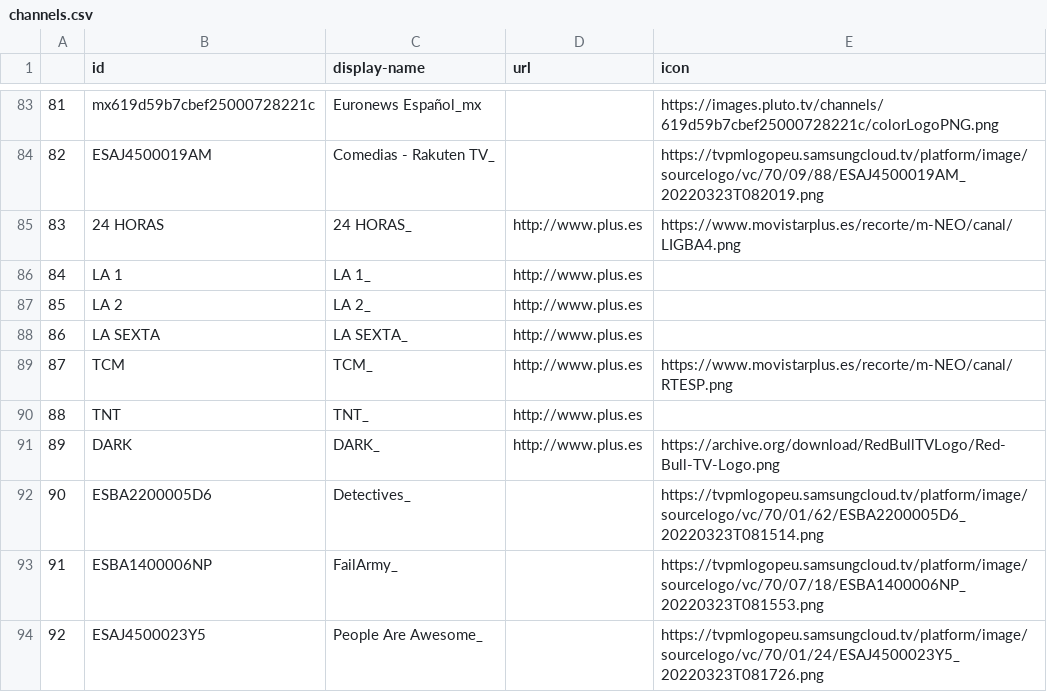
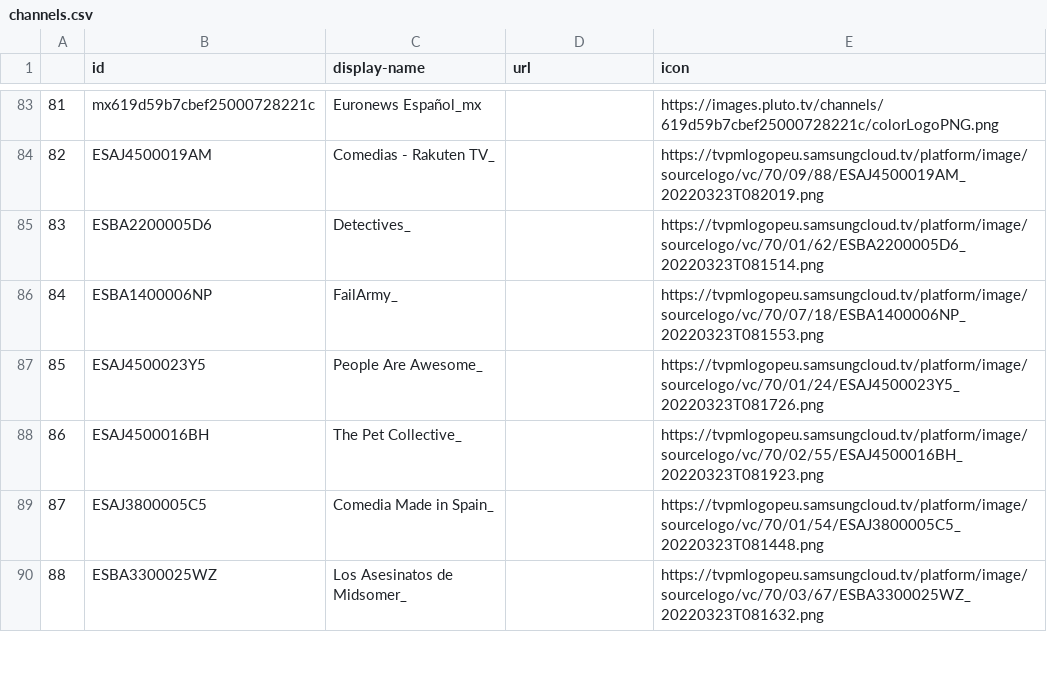
Before and after one commit to daedae2001/lista, a CSV file: channels.csv, drawn as a sheet; only a part is shown, gaps mark what is left out; the shorter side is filled out with more unchanged rows; removed rows and columns are numbered as before the commit, all else as after; the diff names each change by its address in the sheet, - before the commit and + after, or states it on an @@ line.

```diff
--- a/channels.csv
+++ b/channels.csv
-row 85: 83 | 24 HORAS | 24 HORAS_ | http://www.plus.es | https://www.movistarplus.es/recorte/m-NEO/canal/LIGBA4.png
-row 86: 84 | LA 1 | LA 1_ | http://www.plus.es
-row 87: 85 | LA 2 | LA 2_ | http://www.plus.es
-row 88: 86 | LA SEXTA | LA SEXTA_ | http://www.plus.es
-row 89: 87 | TCM | TCM_ | http://www.plus.es | https://www.movistarplus.es/recorte/m-NEO/canal/RTESP.png
-row 90: 88 | TNT | TNT_ | http://www.plus.es
-row 91: 89 | DARK | DARK_ | http://www.plus.es | https://archive.org/download/RedBullTVLogo/Red-Bull-TV-Logo.png
@@ column A renumbered from row 85 down @@
```
Also changed, not shown: 4 other files.
